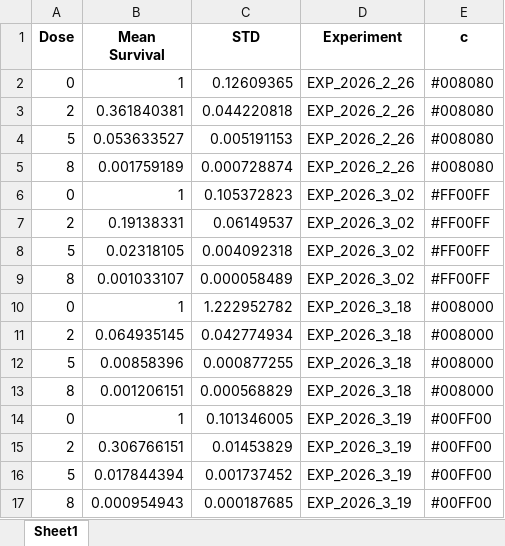
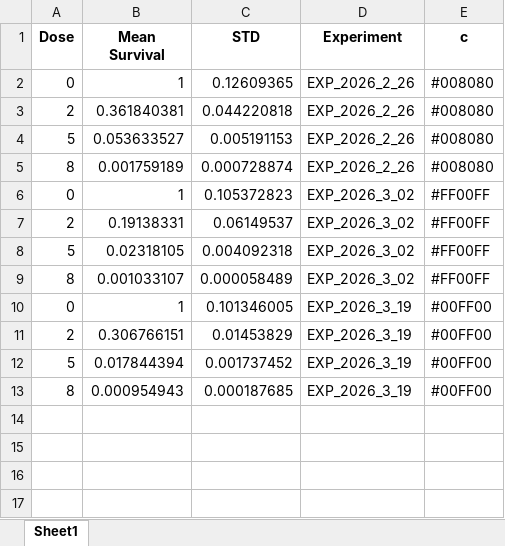
Before and after one commit to BrittHaanen15/Thesis_project, an Excel workbook: Cell survival results/PM_means.xlsx, sheet Sheet1, drawn as a sheet; values as stored, in another font and other column widths than the file's, no borders; the diff names each change by its address in the sheet, - before the commit and + after, or states it on an @@ line.

```diff
--- a/Cell survival results/PM_means.xlsx (sheet Sheet1)
+++ b/Cell survival results/PM_means.xlsx (sheet Sheet1)
-row 10: 0 | 1 | 1.222952782 | EXP_2026_3_18 | #008000
-row 11: 2 | 0.064935145 | 0.042774934 | EXP_2026_3_18 | #008000
-row 12: 5 | 0.00858396 | 0.000877255 | EXP_2026_3_18 | #008000
-row 13: 8 | 0.001206151 | 0.000568829 | EXP_2026_3_18 | #008000
```
Also changed, not shown: Cell survival results/PH_means.xlsx, Cell survival results/PL_means.xlsx, 2 other files.
